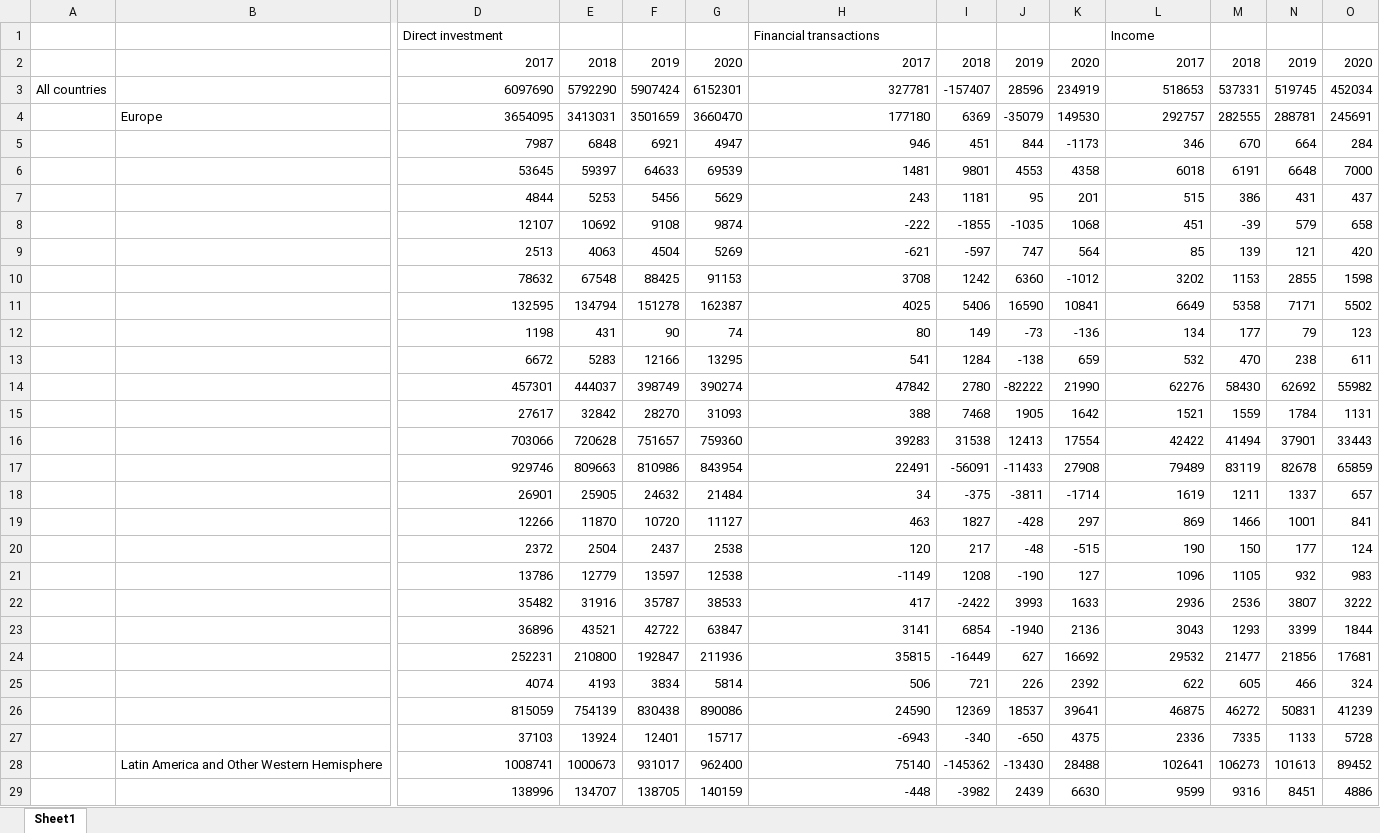
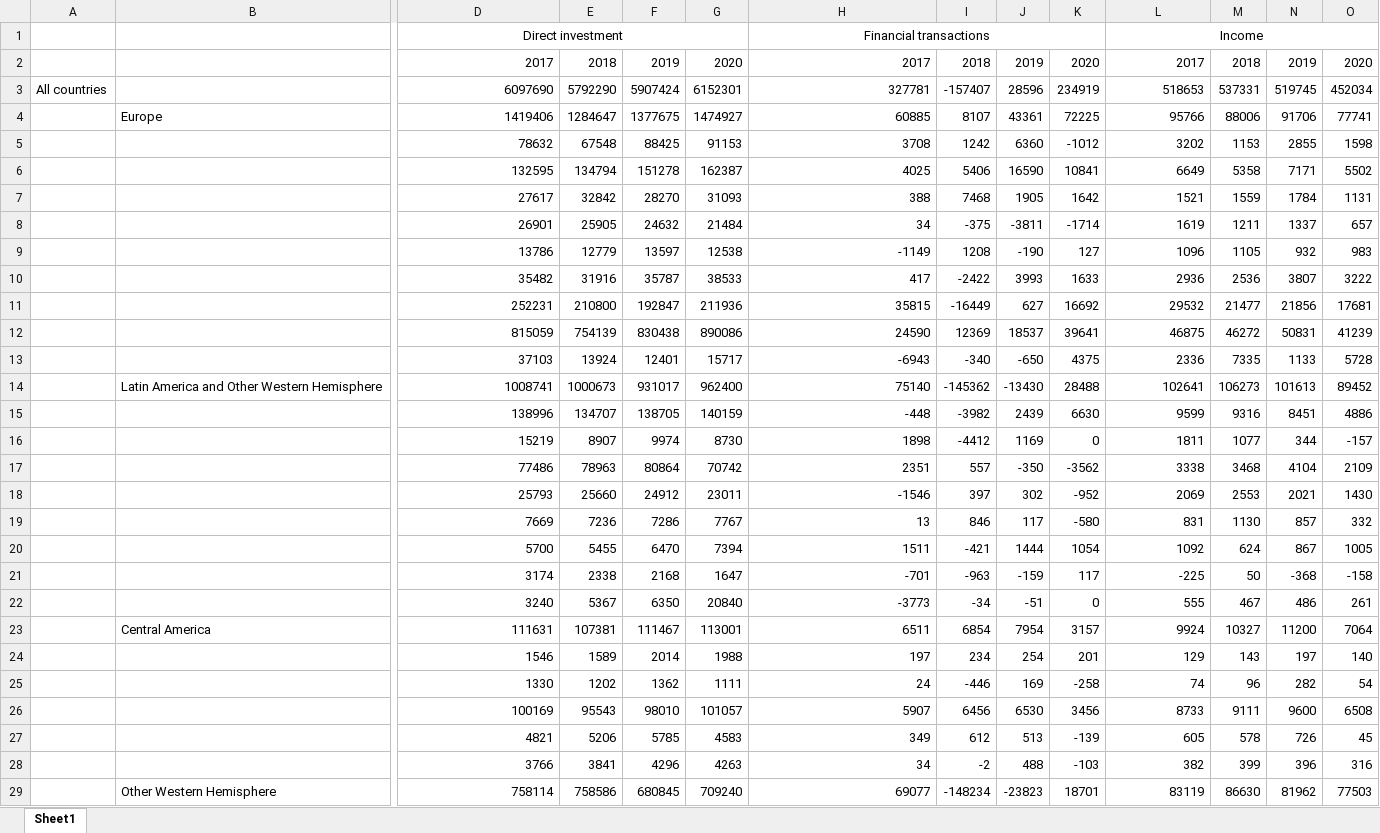
Before and after one commit to bitvis2021/HiTailor, an Excel workbook: BackEnd/public/table1.xlsx, sheet Sheet1, drawn as a sheet; only a part is shown, gaps mark what is left out; the shorter side is filled out with more unchanged rows; values as stored, in another font and other column widths than the file's, no borders; removed rows and columns are numbered as before the commit, all else as after; rows hold the shown columns only; the diff covers the shown part only; the diff names each change by its address in the sheet, - before the commit and + after, or states it on an @@ line.

Commit message:
change data

```diff
--- a/BackEnd/public/table1.xlsx (sheet Sheet1)
+++ b/BackEnd/public/table1.xlsx (sheet Sheet1)
-D1 alignment: left
+D1 alignment: center
+D1:G1 merged
-H1 alignment: left
+H1 alignment: center
+H1:K1 merged
-L1 alignment: left
+L1 alignment: center
+L1:O1 merged
-row 4:  | Europe | 3654095 | 3413031 | 3501659 | 3660470 | 177180 | 6369 | -35079 | 149530 | 292757 | 282555 | 288781 | 245691
-row 5:  |  | 7987 | 6848 | 6921 | 4947 | 946 | 451 | 844 | -1173 | 346 | 670 | 664 | 284
-row 6:  |  | 53645 | 59397 | 64633 | 69539 | 1481 | 9801 | 4553 | 4358 | 6018 | 6191 | 6648 | 7000
-row 7:  |  | 4844 | 5253 | 5456 | 5629 | 243 | 1181 | 95 | 201 | 515 | 386 | 431 | 437
-row 8:  |  | 12107 | 10692 | 9108 | 9874 | -222 | -1855 | -1035 | 1068 | 451 | -39 | 579 | 658
-row 9:  |  | 2513 | 4063 | 4504 | 5269 | -621 | -597 | 747 | 564 | 85 | 139 | 121 | 420
+row 4:  | Europe | 1419406 | 1284647 | 1377675 | 1474927 | 60885 | 8107 | 43361 | 72225 | 95766 | 88006 | 91706 | 77741
-row 12:  |  | 1198 | 431 | 90 | 74 | 80 | 149 | -73 | -136 | 134 | 177 | 79 | 123
-row 13:  |  | 6672 | 5283 | 12166 | 13295 | 541 | 1284 | -138 | 659 | 532 | 470 | 238 | 611
-row 14:  |  | 457301 | 444037 | 398749 | 390274 | 47842 | 2780 | -82222 | 21990 | 62276 | 58430 | 62692 | 55982
-row 16:  |  | 703066 | 720628 | 751657 | 759360 | 39283 | 31538 | 12413 | 17554 | 42422 | 41494 | 37901 | 33443
-row 17:  |  | 929746 | 809663 | 810986 | 843954 | 22491 | -56091 | -11433 | 27908 | 79489 | 83119 | 82678 | 65859
-row 19:  |  | 12266 | 11870 | 10720 | 11127 | 463 | 1827 | -428 | 297 | 869 | 1466 | 1001 | 841
-row 20:  |  | 2372 | 2504 | 2437 | 2538 | 120 | 217 | -48 | -515 | 190 | 150 | 177 | 124
-row 23:  |  | 36896 | 43521 | 42722 | 63847 | 3141 | 6854 | -1940 | 2136 | 3043 | 1293 | 3399 | 1844
-row 25:  |  | 4074 | 4193 | 3834 | 5814 | 506 | 721 | 226 | 2392 | 622 | 605 | 466 | 324
```
Also changed, not shown: 1 added row and 8 removed rows elsewhere in this sheet, 1 other file.
